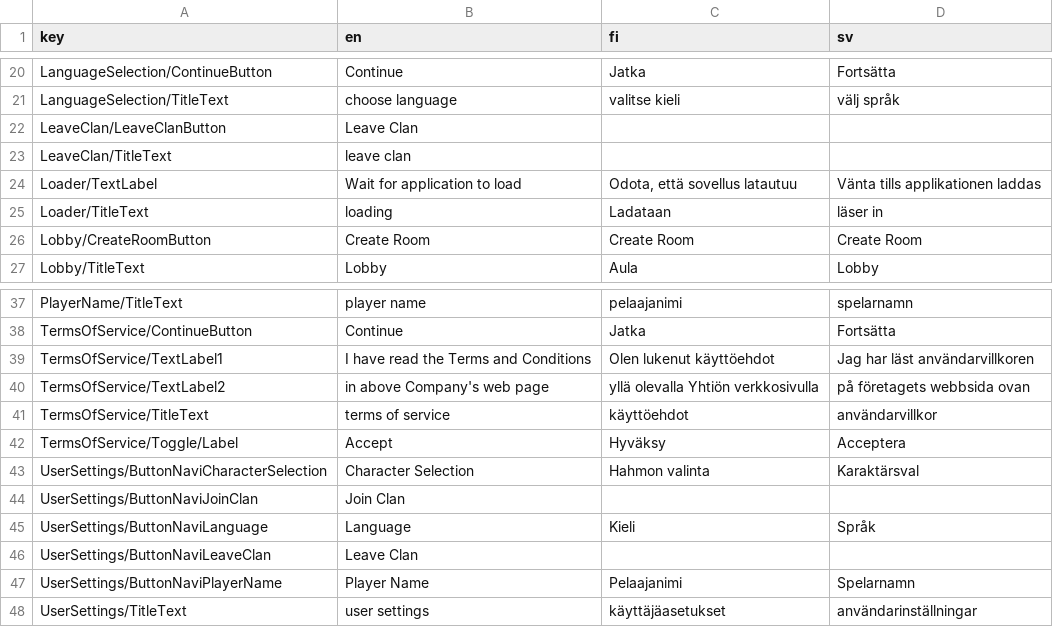
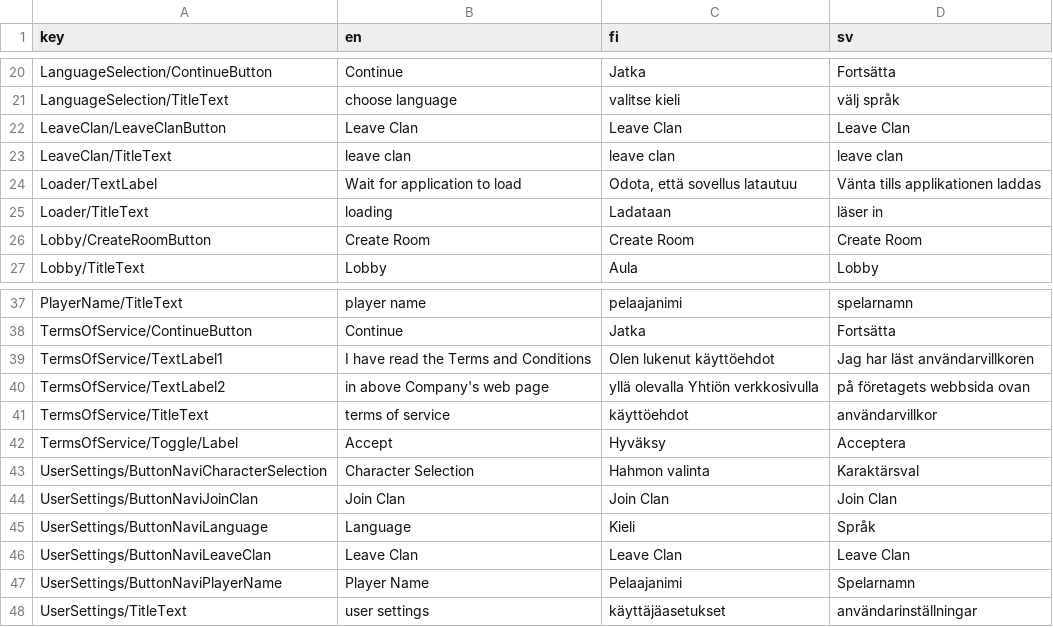
Before and after one commit to Alt-Org/Altzone-Examples, a CSV file: Assets/Altzone/Resources/Translations/ALT_Translations - languages.tsv.csv, drawn as a sheet; only a part is shown, gaps mark what is left out.

Commit message:
update translations

```diff
--- a/Assets/Altzone/Resources/Translations/ALT_Translations - languages.tsv.csv
+++ b/Assets/Altzone/Resources/Translations/ALT_Translations - languages.tsv.csv
@@ -21,4 +21,4 @@ LanguageSelection/ContinueButton	Continue	Jatka	Fortsätta
 LanguageSelection/TitleText	choose language	valitse kieli	välj språk
-LeaveClan/LeaveClanButton	Leave Clan		
-LeaveClan/TitleText	leave clan		
+LeaveClan/LeaveClanButton	Leave Clan	Leave Clan	Leave Clan
+LeaveClan/TitleText	leave clan	leave clan	leave clan
 Loader/TextLabel	Wait for application to load	Odota, että sovellus latautuu	Vänta tills applikationen laddas
@@ -43,5 +43,5 @@ TermsOfService/Toggle/Label	Accept	Hyväksy	Acceptera
 UserSettings/ButtonNaviCharacterSelection	Character Selection	Hahmon valinta	Karaktärsval
-UserSettings/ButtonNaviJoinClan	Join Clan		
+UserSettings/ButtonNaviJoinClan	Join Clan	Join Clan	Join Clan
 UserSettings/ButtonNaviLanguage	Language	Kieli	Språk
-UserSettings/ButtonNaviLeaveClan	Leave Clan		
+UserSettings/ButtonNaviLeaveClan	Leave Clan	Leave Clan	Leave Clan
 UserSettings/ButtonNaviPlayerName	Player Name	Pelaajanimi	Spelarnamn
```
Also changed, not shown: 1 other file.
